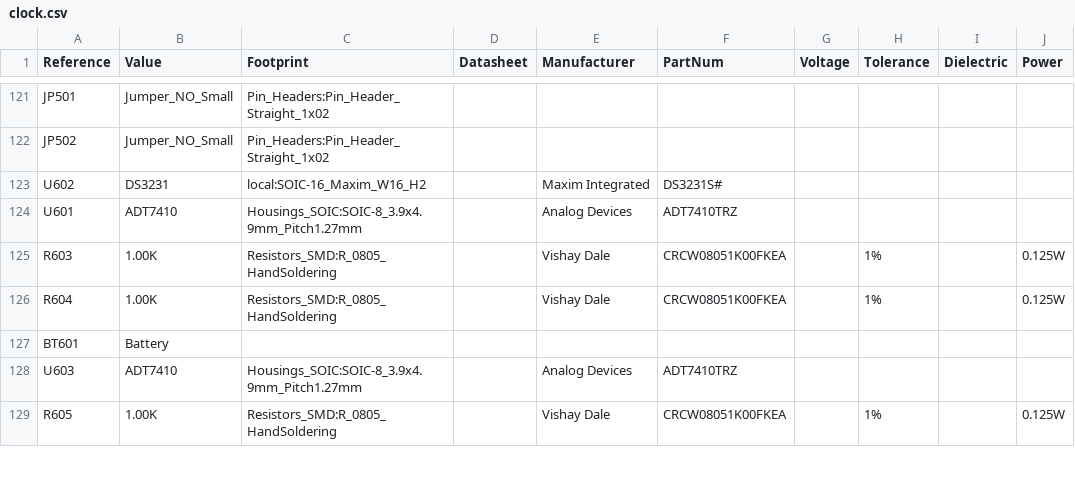
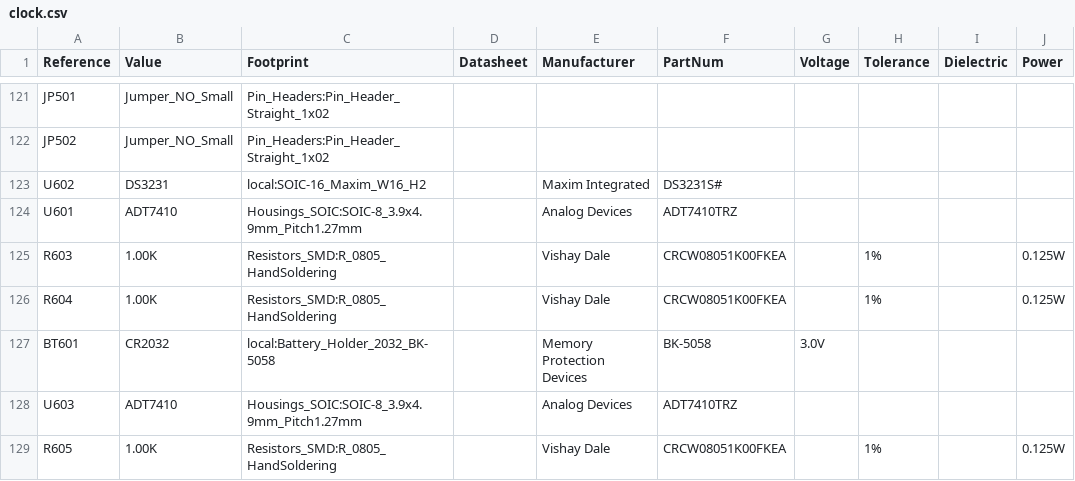
Before and after one commit to dsun7c4/ntpserver-kicad, a CSV file: clock/clock.csv, drawn as a sheet; only a part is shown, gaps mark what is left out; the diff names each change by its address in the sheet, - before the commit and + after, or states it on an @@ line.

```diff
--- a/clock/clock.csv
+++ b/clock/clock.csv
-B127 (Value): Battery
+B127 (Value): CR2032
-C127 (Footprint): (empty)
+C127 (Footprint): local:Battery_Holder_2032_BK-5058
-E127 (Manufacturer): (empty)
+E127 (Manufacturer): Memory Protection Devices
-F127 (PartNum): (empty)
+F127 (PartNum): BK-5058
-G127 (Voltage): (empty)
+G127 (Voltage): 3.0V
```
Also changed, not shown: 9 other files.
